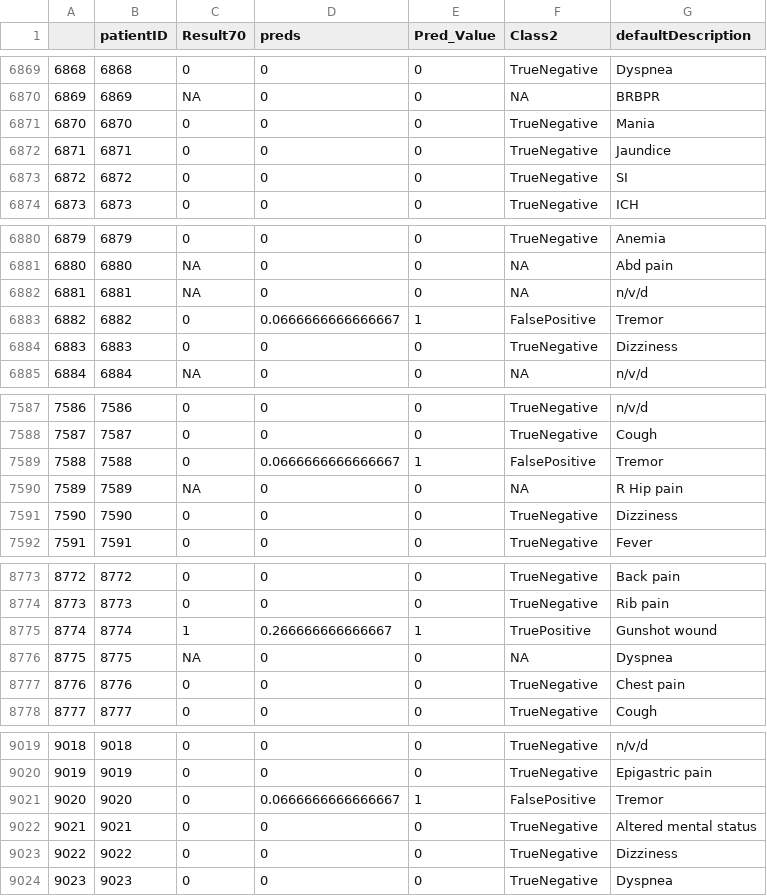
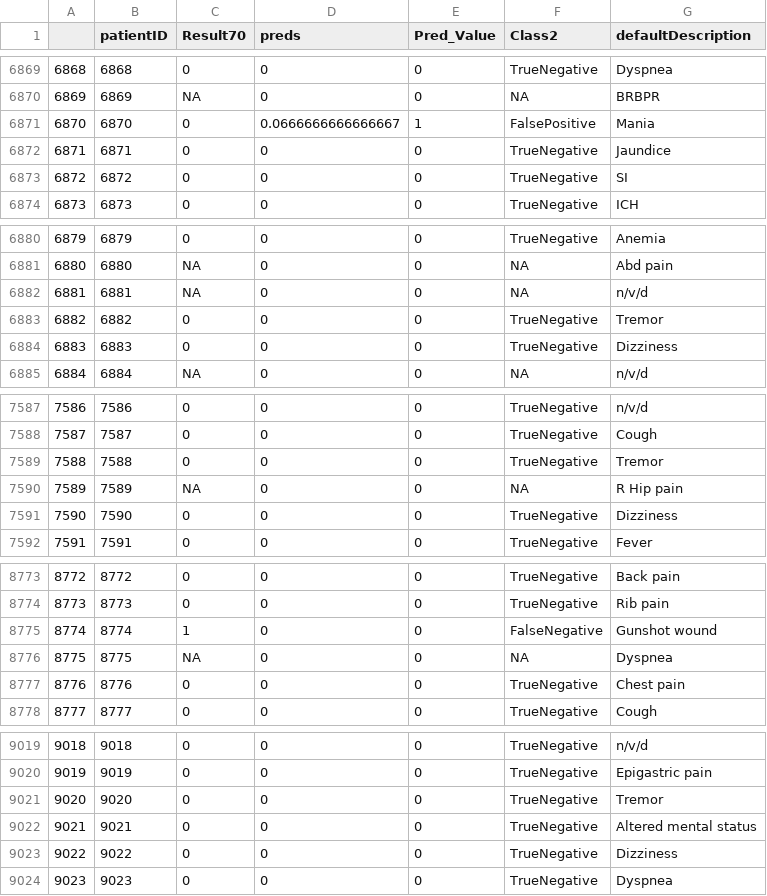
Before and after one commit to jayson-marwaha/BMI720-COVIDParser, a CSV file: Lesson 10/Lab10LabeledSet.csv, drawn as a sheet; only a part is shown, gaps mark what is left out; the diff covers the shown part only.

```diff
--- a/Lesson 10/Lab10LabeledSet.csv
+++ b/Lesson 10/Lab10LabeledSet.csv
@@ -6870,3 +6870,3 @@
 "6869","6869",NA,0,0,NA,"BRBPR"
-"6870","6870","0",0,0,"TrueNegative","Mania"
+"6870","6870","0",0.0666666666666667,1,"FalsePositive","Mania"
 "6871","6871","0",0,0,"TrueNegative","Jaundice"
@@ -6882,3 +6882,3 @@
 "6881","6881",NA,0,0,NA,"n/v/d"
-"6882","6882","0",0.0666666666666667,1,"FalsePositive","Tremor"
+"6882","6882","0",0,0,"TrueNegative","Tremor"
 "6883","6883","0",0,0,"TrueNegative","Dizziness"
@@ -7588,3 +7588,3 @@
 "7587","7587","0",0,0,"TrueNegative","Cough"
-"7588","7588","0",0.0666666666666667,1,"FalsePositive","Tremor"
+"7588","7588","0",0,0,"TrueNegative","Tremor"
 "7589","7589",NA,0,0,NA,"R Hip pain"
@@ -8774,3 +8774,3 @@
 "8773","8773","0",0,0,"TrueNegative","Rib pain"
-"8774","8774","1",0.266666666666667,1,"TruePositive","Gunshot wound"
+"8774","8774","1",0,0,"FalseNegative","Gunshot wound"
 "8775","8775",NA,0,0,NA,"Dyspnea"
@@ -9020,3 +9020,3 @@
 "9019","9019","0",0,0,"TrueNegative","Epigastric pain"
-"9020","9020","0",0.0666666666666667,1,"FalsePositive","Tremor"
+"9020","9020","0",0,0,"TrueNegative","Tremor"
 "9021","9021","0",0,0,"TrueNegative","Altered mental status"
```
Also changed, not shown: 102 edited cells elsewhere in this file, 3 other files.
